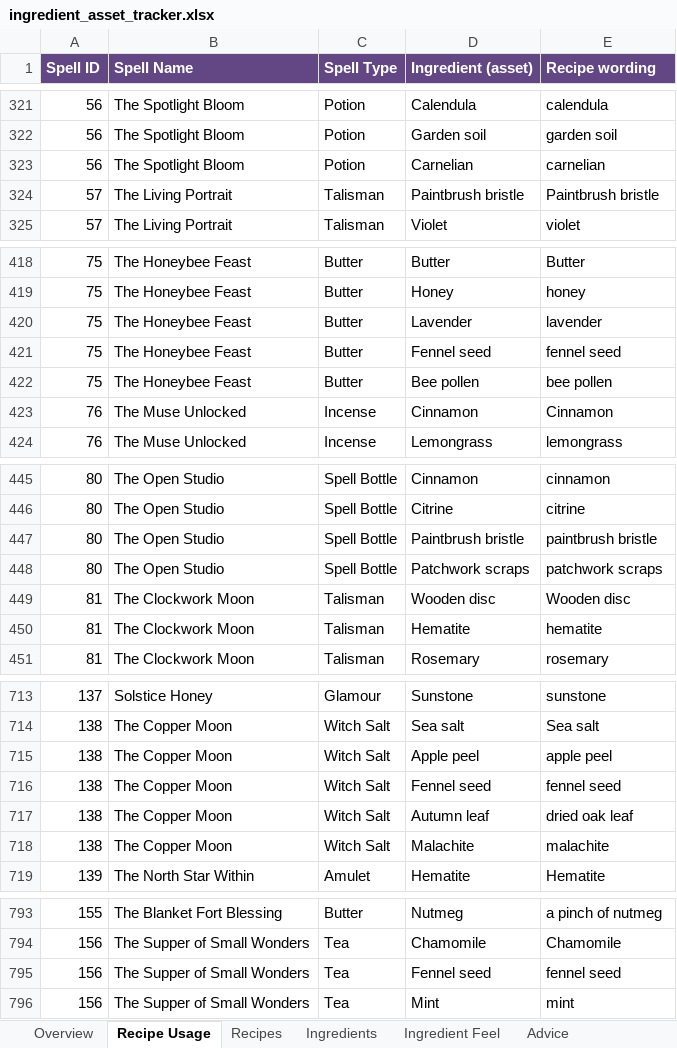
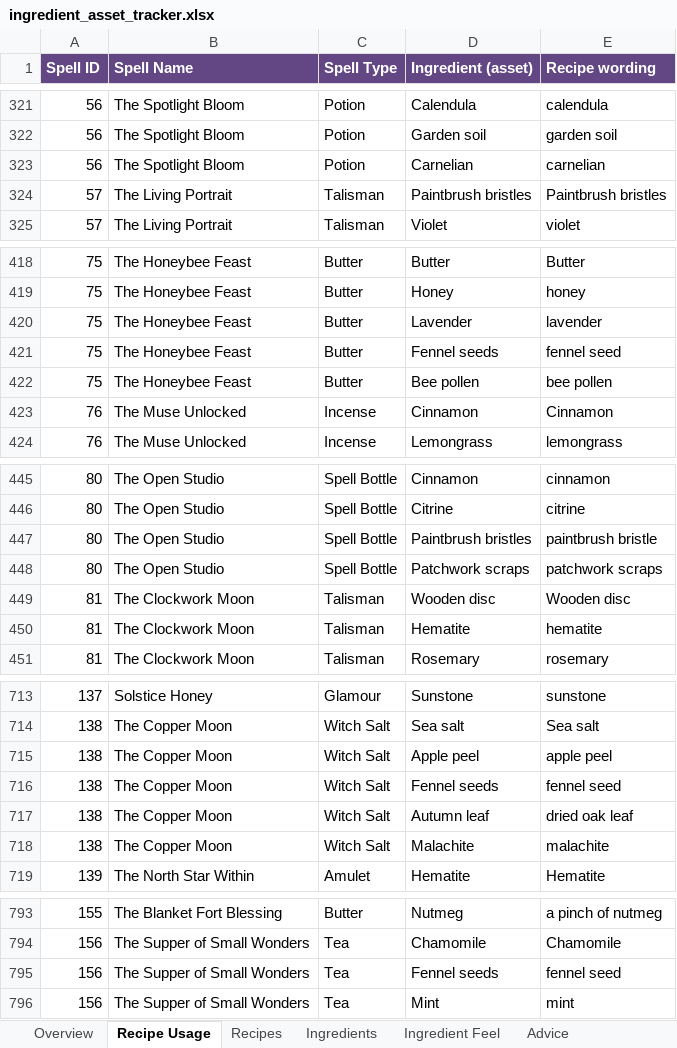
Before and after one commit to you36911-lab/The-Loveborne-Witchs-Emporium, an Excel workbook: ingredient_asset_tracker.xlsx, sheet Recipe Usage, drawn as a sheet; only a part is shown, gaps mark what is left out; values as stored, in another font and other column widths than the file's, no borders; the diff covers the shown part only; the diff names each change by its address in the sheet, - before the commit and + after, or states it on an @@ line.

```diff
--- a/ingredient_asset_tracker.xlsx (sheet Recipe Usage)
+++ b/ingredient_asset_tracker.xlsx (sheet Recipe Usage)
-D324 (Ingredient (asset)): Paintbrush bristle
+D324 (Ingredient (asset)): Paintbrush bristles
-E324 (Recipe wording): Paintbrush bristle
+E324 (Recipe wording): Paintbrush bristles
-D421 (Ingredient (asset)): Fennel seed
+D421 (Ingredient (asset)): Fennel seeds
-D447 (Ingredient (asset)): Paintbrush bristle
+D447 (Ingredient (asset)): Paintbrush bristles
-D716 (Ingredient (asset)): Fennel seed
+D716 (Ingredient (asset)): Fennel seeds
-D795 (Ingredient (asset)): Fennel seed
+D795 (Ingredient (asset)): Fennel seeds
```
Also changed, not shown: 1 edited cell elsewhere in this sheet, sheet Ingredients, sheet Ingredient Feel, sheet Walk-in Plan, 7 other files.
